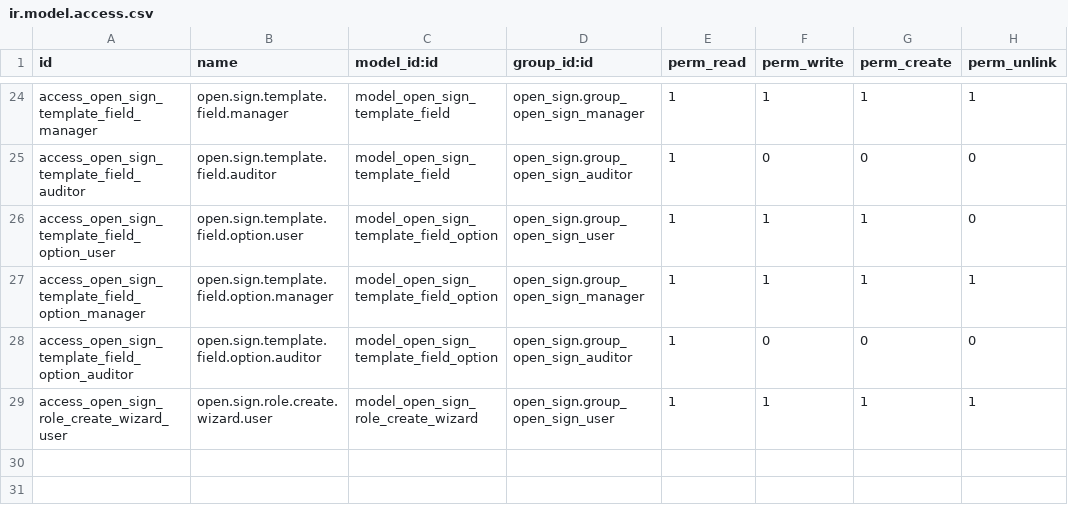
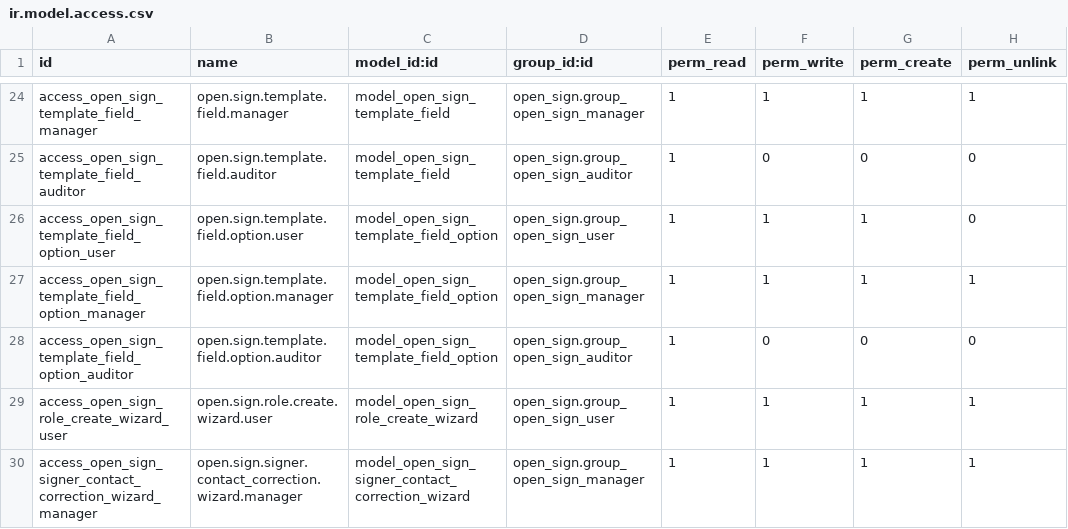
Before and after one commit to UD-mmcminn/odoo, a CSV file: addons/open_sign/security/ir.model.access.csv, drawn as a sheet; only a part is shown, gaps mark what is left out; the diff names each change by its address in the sheet, - before the commit and + after, or states it on an @@ line.

```diff
--- a/addons/open_sign/security/ir.model.access.csv
+++ b/addons/open_sign/security/ir.model.access.csv
+row 30: access_open_sign_signer_contact_correction_wizard_manager | open.sign.signer.contact_correction.wizard.manager | model_open_sign_signer_contact_correction_wizard | open_sign.group_open_sign_manager | 1 | 1 | 1 | 1
```
Also changed, not shown: 22 other files.
